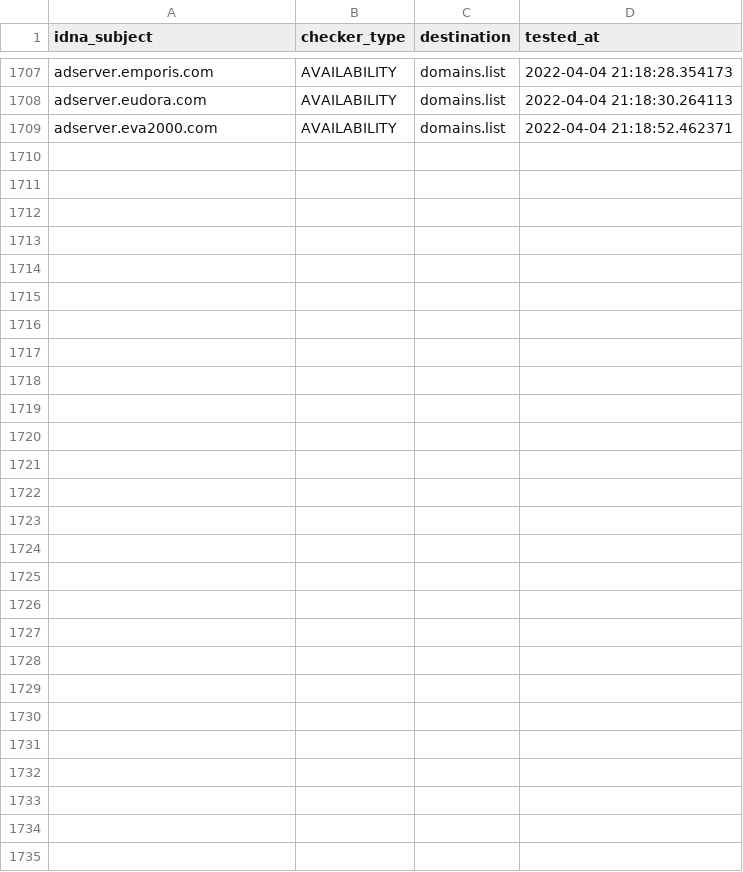
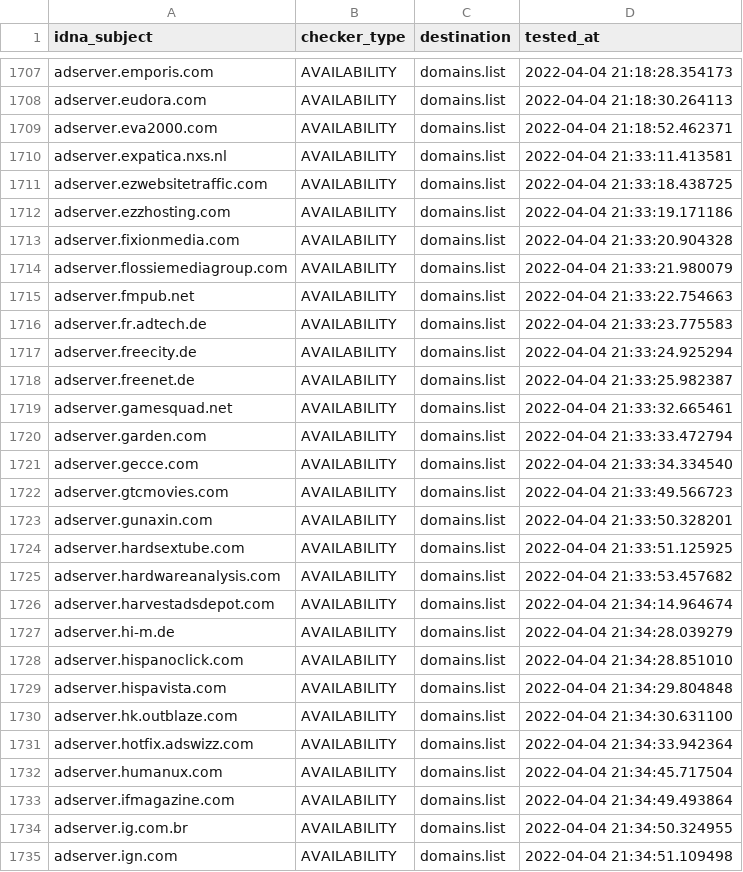
Before and after one commit to Ultimate-Hosts-Blacklist/Wiggum27_Blockers, a CSV file: .pyfunceble/inactive.csv, drawn as a sheet; only a part is shown, gaps mark what is left out.

```diff
--- a/.pyfunceble/inactive.csv
+++ b/.pyfunceble/inactive.csv
@@ -1709 +1709,27 @@ adserver.eudora.com,AVAILABILITY,domains.list,2022-04-04 21:18:30.264113
 adserver.eva2000.com,AVAILABILITY,domains.list,2022-04-04 21:18:52.462371
+adserver.expatica.nxs.nl,AVAILABILITY,domains.list,2022-04-04 21:33:11.413581
+adserver.ezwebsitetraffic.com,AVAILABILITY,domains.list,2022-04-04 21:33:18.438725
+adserver.ezzhosting.com,AVAILABILITY,domains.list,2022-04-04 21:33:19.171186
+adserver.fixionmedia.com,AVAILABILITY,domains.list,2022-04-04 21:33:20.904328
+adserver.flossiemediagroup.com,AVAILABILITY,domains.list,2022-04-04 21:33:21.980079
+adserver.fmpub.net,AVAILABILITY,domains.list,2022-04-04 21:33:22.754663
+adserver.fr.adtech.de,AVAILABILITY,domains.list,2022-04-04 21:33:23.775583
+adserver.freecity.de,AVAILABILITY,domains.list,2022-04-04 21:33:24.925294
+adserver.freenet.de,AVAILABILITY,domains.list,2022-04-04 21:33:25.982387
+adserver.gamesquad.net,AVAILABILITY,domains.list,2022-04-04 21:33:32.665461
+adserver.garden.com,AVAILABILITY,domains.list,2022-04-04 21:33:33.472794
+adserver.gecce.com,AVAILABILITY,domains.list,2022-04-04 21:33:34.334540
+adserver.gtcmovies.com,AVAILABILITY,domains.list,2022-04-04 21:33:49.566723
+adserver.gunaxin.com,AVAILABILITY,domains.list,2022-04-04 21:33:50.328201
+adserver.hardsextube.com,AVAILABILITY,domains.list,2022-04-04 21:33:51.125925
+adserver.hardwareanalysis.com,AVAILABILITY,domains.list,2022-04-04 21:33:53.457682
+adserver.harvestadsdepot.com,AVAILABILITY,domains.list,2022-04-04 21:34:14.964674
+adserver.hi-m.de,AVAILABILITY,domains.list,2022-04-04 21:34:28.039279
+adserver.hispanoclick.com,AVAILABILITY,domains.list,2022-04-04 21:34:28.851010
+adserver.hispavista.com,AVAILABILITY,domains.list,2022-04-04 21:34:29.804848
+adserver.hk.outblaze.com,AVAILABILITY,domains.list,2022-04-04 21:34:30.631100
+adserver.hotfix.adswizz.com,AVAILABILITY,domains.list,2022-04-04 21:34:33.942364
+adserver.humanux.com,AVAILABILITY,domains.list,2022-04-04 21:34:45.717504
+adserver.ifmagazine.com,AVAILABILITY,domains.list,2022-04-04 21:34:49.493864
+adserver.ig.com.br,AVAILABILITY,domains.list,2022-04-04 21:34:50.324955
+adserver.ign.com,AVAILABILITY,domains.list,2022-04-04 21:34:51.109498
```
Also changed, not shown: output/domains.list/continue.csv, 11 other files.
